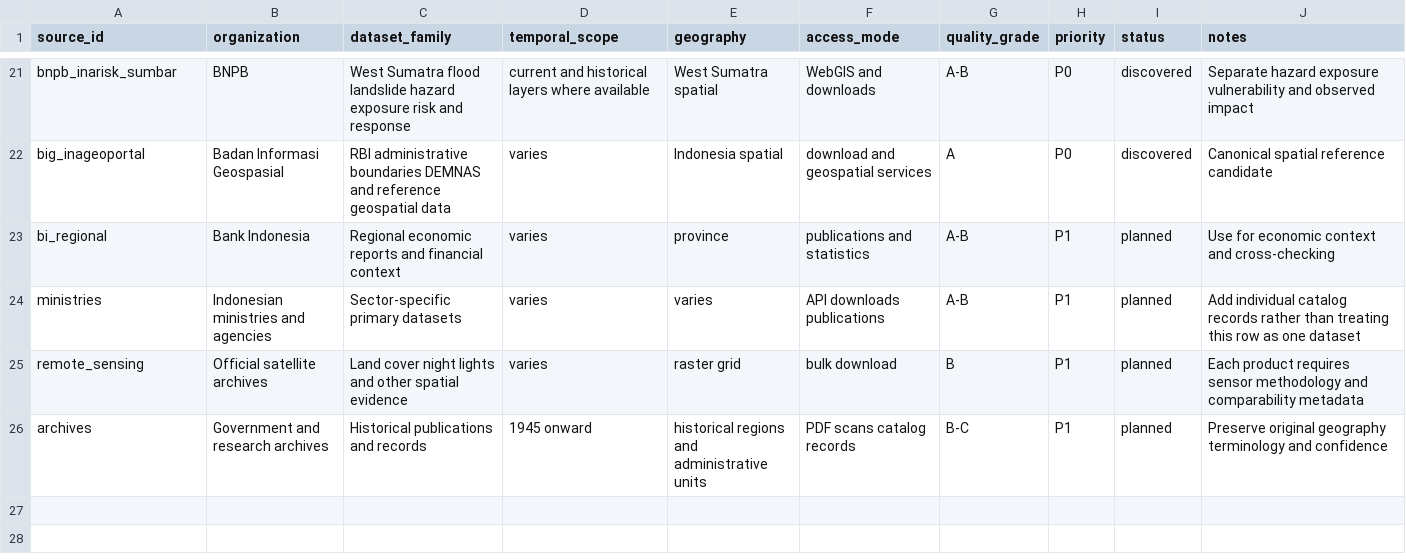
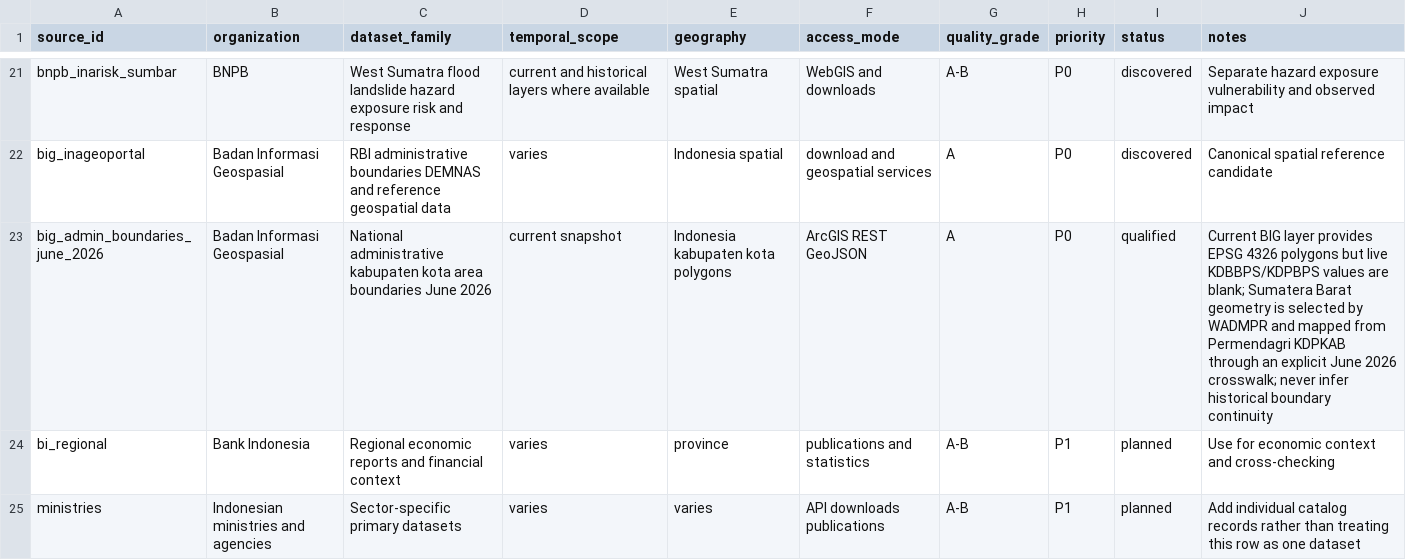
Before and after one commit to nabilrn/ranah-observatory, a CSV file: catalog/data-catalog.csv, drawn as a sheet; only a part is shown, gaps mark what is left out; the shorter side is filled out with more unchanged rows.

Commit message:
Qualify BIG current Sumatera Barat polygons (#12)
Qualify BIG June 2026 Sumatera Barat kabupaten/kota geometry through an explicit Permendagri KDPKAB crosswalk, preserve raw source artifacts, and reject blank BPS-field joins or historical-boundary assumptions.

```diff
--- a/catalog/data-catalog.csv
+++ b/catalog/data-catalog.csv
@@ -22,2 +22,3 @@ bnpb_inarisk_sumbar,BNPB,West Sumatra flood landslide hazard exposure risk and r
 big_inageoportal,Badan Informasi Geospasial,RBI administrative boundaries DEMNAS and reference geospatial data,varies,Indonesia spatial,download and geospatial services,A,P0,discovered,Canonical spatial reference candidate
+big_admin_boundaries_june_2026,Badan Informasi Geospasial,National administrative kabupaten kota area boundaries June 2026,current snapshot,Indonesia kabupaten kota polygons,ArcGIS REST GeoJSON,A,P0,qualified,Current BIG layer provides EPSG 4326 polygons but live KDBBPS/KDPBPS values are blank; Sumatera Barat geometry is selected by WADMPR and mapped from Permendagri KDPKAB through an explicit June 2026 crosswalk; never infer historical boundary continuity
 bi_regional,Bank Indonesia,Regional economic reports and financial context,varies,province,publications and statistics,A-B,P1,planned,Use for economic context and cross-checking
```
Also changed, not shown: 8 other files.
